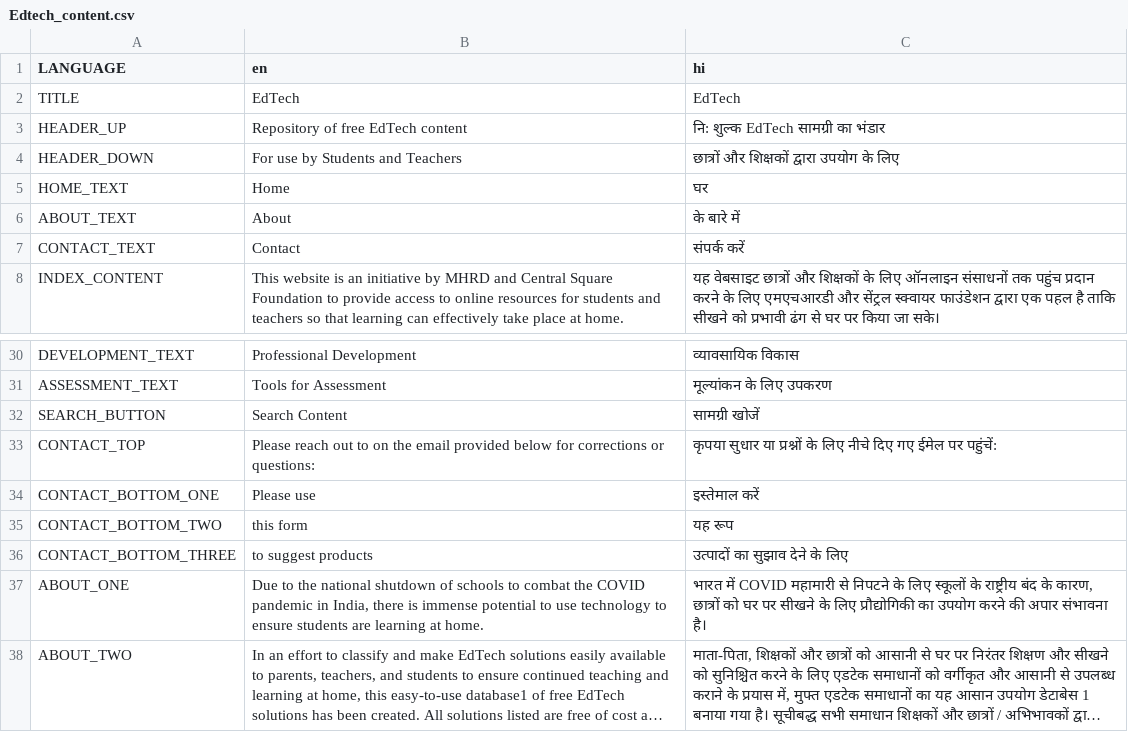
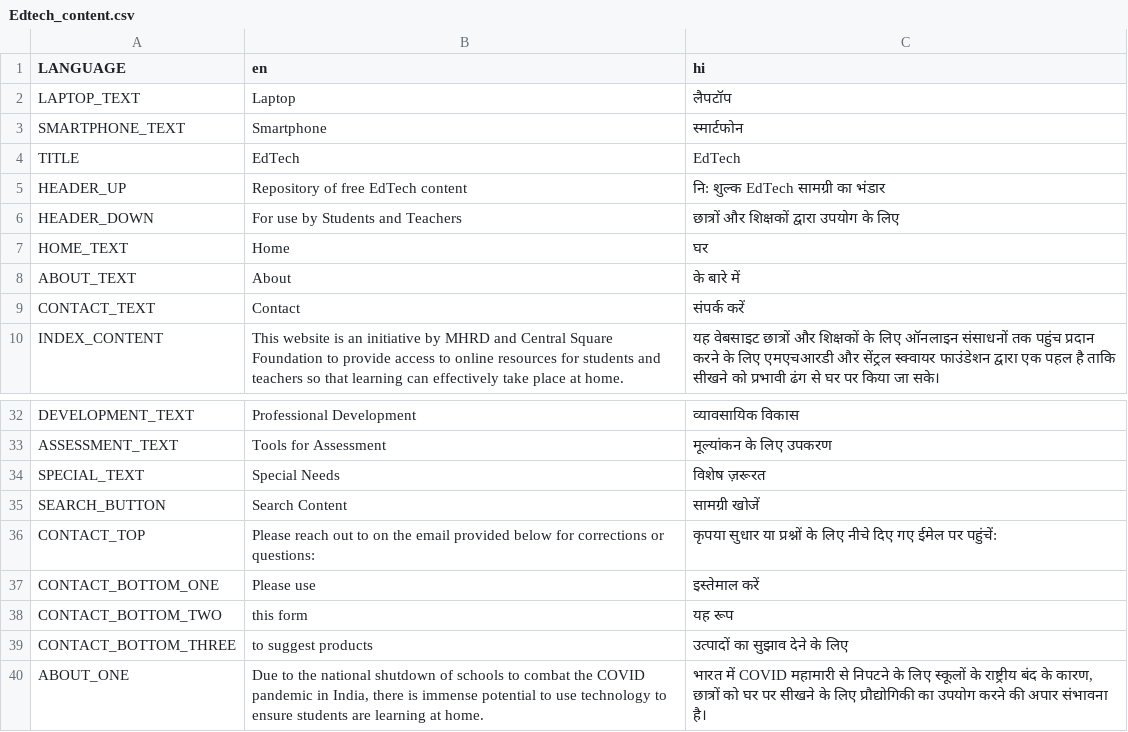
Before and after one commit to rajeshwerkushwaha/EdTech_CSF, a CSV file: Edtech_content.csv, drawn as a sheet; only a part is shown, gaps mark what is left out; the shorter side is filled out with more unchanged rows; long unchanged cells end in …; the diff names each change by its address in the sheet, - before the commit and + after, or states it on an @@ line.

```diff
--- a/Edtech_content.csv
+++ b/Edtech_content.csv
+row 2: LAPTOP_TEXT | Laptop | लैपटॉप
+row 3: SMARTPHONE_TEXT | Smartphone | स्मार्टफोन
+row 34: SPECIAL_TEXT | Special Needs | विशेष ज़रूरत
```
Also changed, not shown: 4 other files.
